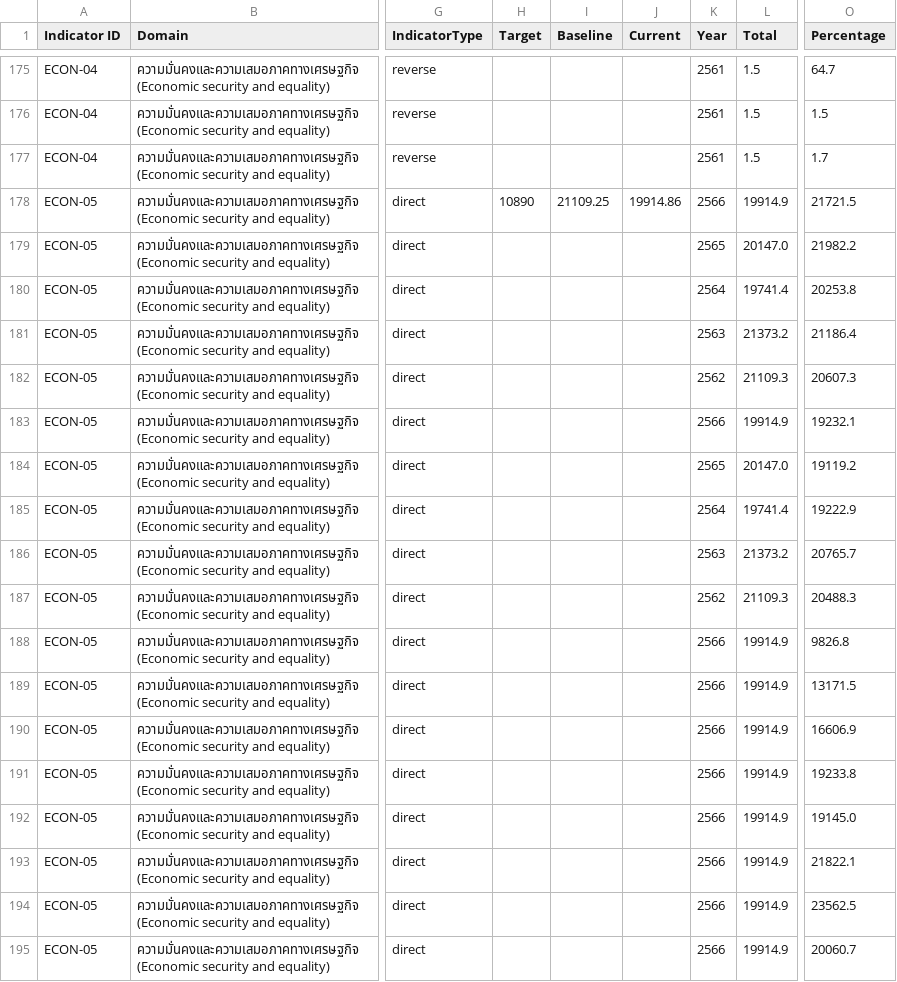
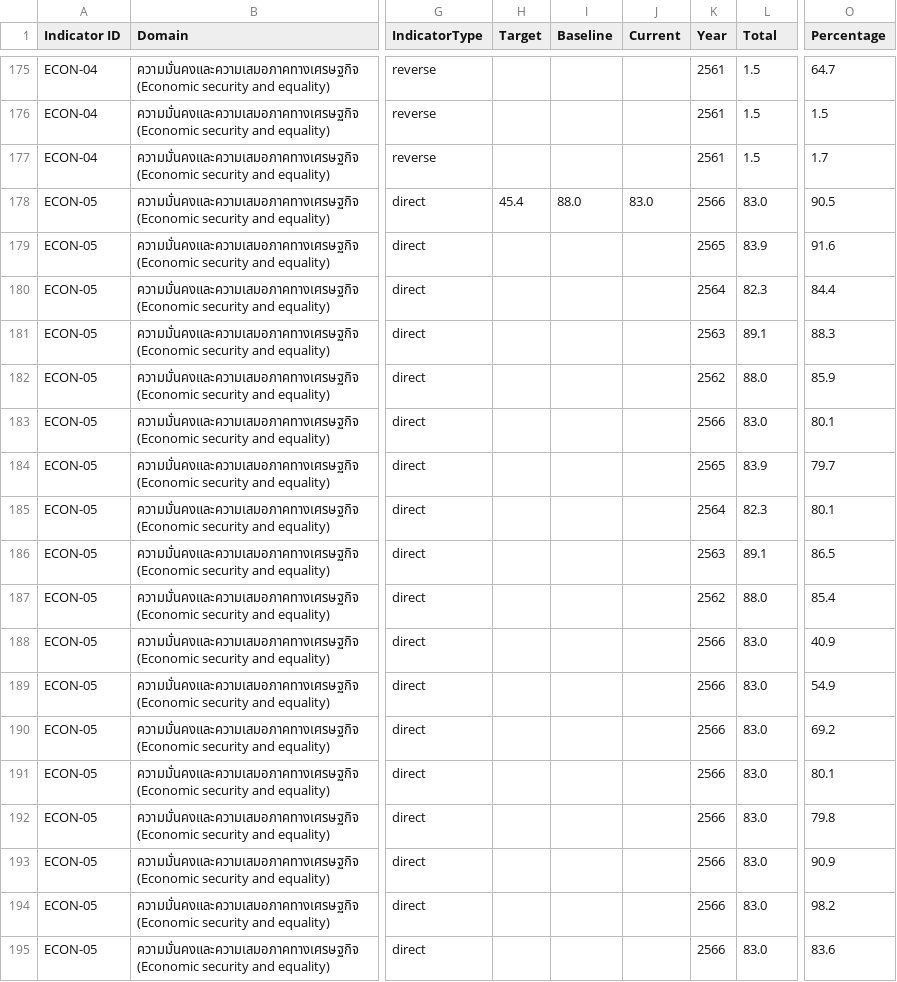
Before and after one commit to maxtwis/sdh-dashboard, a CSV file: sample data (sdhe) 2.csv, drawn as a sheet; only a part is shown, gaps mark what is left out; the diff covers the shown part only; the diff names each change by its address in the sheet, - before the commit and + after, or states it on an @@ line.

Commit message:
fix: unit system again

```diff
--- a/sample data (sdhe) 2.csv
+++ b/sample data (sdhe) 2.csv
-H178 (Target): 10890
+H178 (Target): 45.4
-I178 (Baseline): 21109.25
+I178 (Baseline): 88.0
-J178 (Current): 19914.86
+J178 (Current): 83.0
-L178 (Total): 19914.9
+L178 (Total): 83.0
-O178 (Percentage): 21721.5
+O178 (Percentage): 90.5
-L179 (Total): 20147.0
+L179 (Total): 83.9
-O179 (Percentage): 21982.2
+O179 (Percentage): 91.6
-L180 (Total): 19741.4
+L180 (Total): 82.3
-O180 (Percentage): 20253.8
+O180 (Percentage): 84.4
-L181 (Total): 21373.2
+L181 (Total): 89.1
-O181 (Percentage): 21186.4
+O181 (Percentage): 88.3
-L182 (Total): 21109.3
+L182 (Total): 88.0
-O182 (Percentage): 20607.3
+O182 (Percentage): 85.9
-L183 (Total): 19914.9
+L183 (Total): 83.0
-O183 (Percentage): 19232.1
+O183 (Percentage): 80.1
-L184 (Total): 20147.0
+L184 (Total): 83.9
-O184 (Percentage): 19119.2
+O184 (Percentage): 79.7
-L185 (Total): 19741.4
+L185 (Total): 82.3
-O185 (Percentage): 19222.9
+O185 (Percentage): 80.1
-L186 (Total): 21373.2
+L186 (Total): 89.1
-O186 (Percentage): 20765.7
+O186 (Percentage): 86.5
-L187 (Total): 21109.3
+L187 (Total): 88.0
-O187 (Percentage): 20488.3
+O187 (Percentage): 85.4
-L188:L195 (Total): 19914.9
+L188:L195 (Total): 83.0
-O188 (Percentage): 9826.8
+O188 (Percentage): 40.9
-O189 (Percentage): 13171.5
+O189 (Percentage): 54.9
-O190 (Percentage): 16606.9
+O190 (Percentage): 69.2
-O191 (Percentage): 19233.8
+O191 (Percentage): 80.1
-O192 (Percentage): 19145.0
+O192 (Percentage): 79.8
-O193 (Percentage): 21822.1
+O193 (Percentage): 90.9
-O194 (Percentage): 23562.5
+O194 (Percentage): 98.2
-O195 (Percentage): 20060.7
+O195 (Percentage): 83.6
```
Also changed, not shown: 64 edited cells elsewhere in this file, 1 other file.
